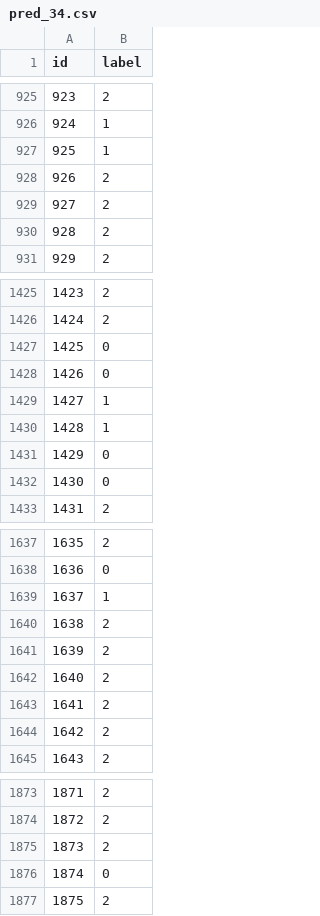
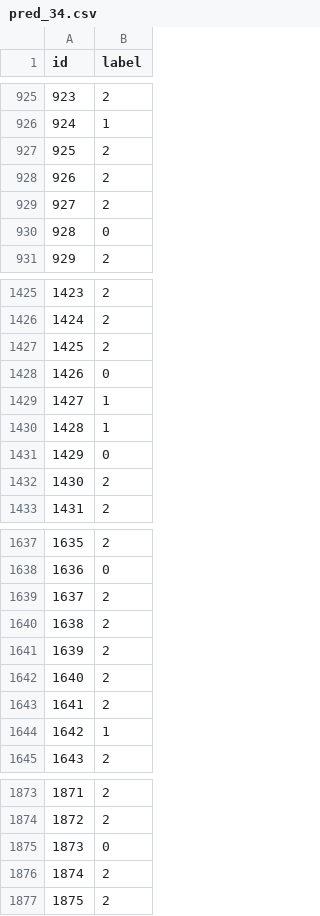
Before and after one commit to joaopavila120/text_mining_project, a CSV file: results/pred_34.csv, drawn as a sheet; only a part is shown, gaps mark what is left out; the diff covers the shown part only.

```diff
--- a/results/pred_34.csv
+++ b/results/pred_34.csv
@@ -926,6 +926,6 @@ id,label
 924,1
-925,1
+925,2
 926,2
 927,2
-928,2
+928,0
 929,2
@@ -1426,3 +1426,3 @@ id,label
 1424,2
-1425,0
+1425,2
 1426,0
@@ -1431,3 +1431,3 @@ id,label
 1429,0
-1430,0
+1430,2
 1431,2
@@ -1638,3 +1638,3 @@ id,label
 1636,0
-1637,1
+1637,2
 1638,2
@@ -1643,3 +1643,3 @@ id,label
 1641,2
-1642,2
+1642,1
 1643,2
@@ -1874,4 +1874,4 @@ id,label
 1872,2
-1873,2
-1874,0
+1873,0
+1874,2
 1875,2
```
Also changed, not shown: 72 edited cells elsewhere in this file, 2 other files.
